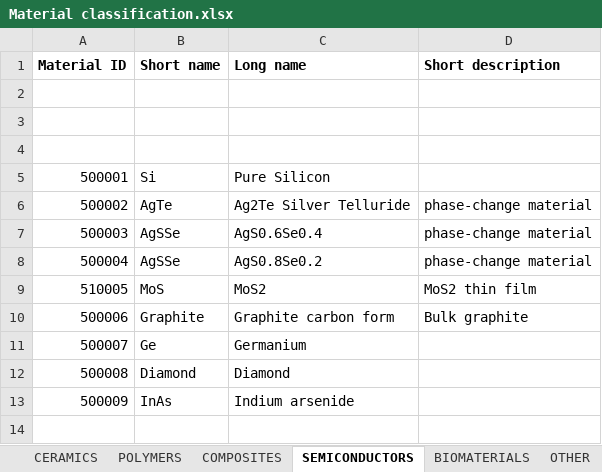
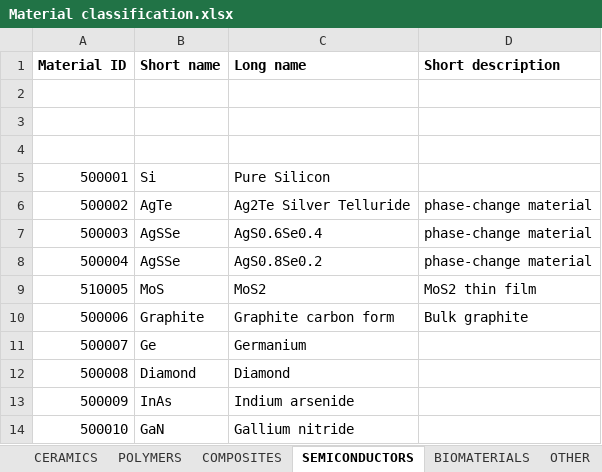
Before and after one commit to katya5226/TCCMaterialLibrary, an Excel workbook: Material classification.xlsx, sheet SEMICONDUCTORS, drawn as a sheet; values as stored, in another font and other column widths than the file's, no borders; the diff names each change by its address in the sheet, - before the commit and + after, or states it on an @@ line.

```diff
--- a/Material classification.xlsx (sheet SEMICONDUCTORS)
+++ b/Material classification.xlsx (sheet SEMICONDUCTORS)
+row 14: 500010 | GaN | Gallium nitride
```
Also changed, not shown: sheet MATERIALS, sheet CERAMICS, other sheet tabs, 39 other files.
